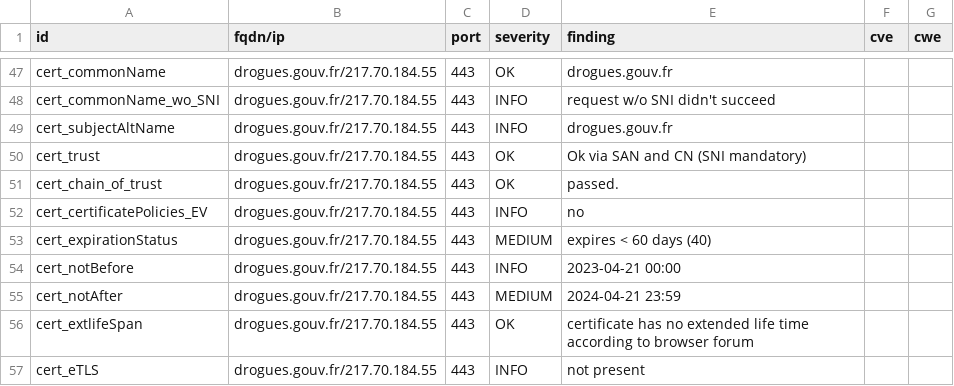
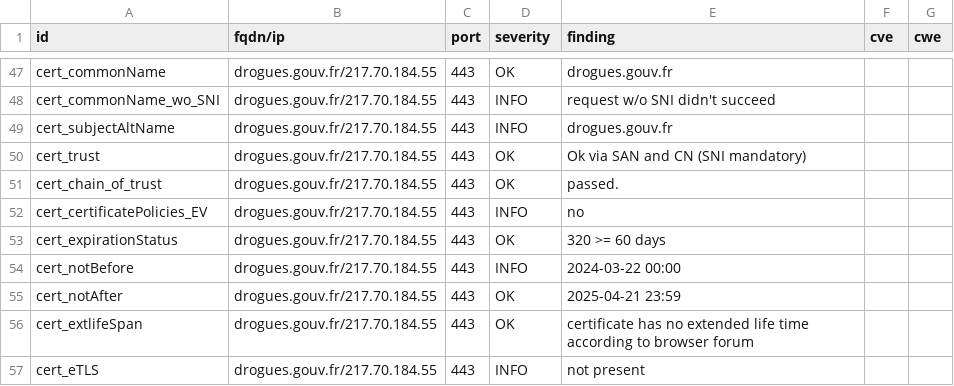
Before and after one commit to GKO-org/dashlordPrd4, a CSV file: results/aHR0cHM6Ly9kcm9ndWVzLmdvdXYuZnI=/testssl.csv, drawn as a sheet; only a part is shown, gaps mark what is left out; the diff covers the shown part only.

```diff
--- a/results/aHR0cHM6Ly9kcm9ndWVzLmdvdXYuZnI=/testssl.csv
+++ b/results/aHR0cHM6Ly9kcm9ndWVzLmdvdXYuZnI=/testssl.csv
@@ -52,5 +52,5 @@
 "cert_certificatePolicies_EV","drogues.gouv.fr/217.70.184.55","443","INFO","no","",""
-"cert_expirationStatus","drogues.gouv.fr/217.70.184.55","443","MEDIUM","expires < 60 days (40)","",""
-"cert_notBefore","drogues.gouv.fr/217.70.184.55","443","INFO","2023-04-21 00:00","",""
-"cert_notAfter","drogues.gouv.fr/217.70.184.55","443","MEDIUM","2024-04-21 23:59","",""
+"cert_expirationStatus","drogues.gouv.fr/217.70.184.55","443","OK","320 >= 60 days","",""
+"cert_notBefore","drogues.gouv.fr/217.70.184.55","443","INFO","2024-03-22 00:00","",""
+"cert_notAfter","drogues.gouv.fr/217.70.184.55","443","OK","2025-04-21 23:59","",""
 "cert_extlifeSpan","drogues.gouv.fr/217.70.184.55","443","OK","certificate has no extended life time according to browser forum","",""
```
Also changed, not shown: 13 edited cells elsewhere in this file, 9 other files.
